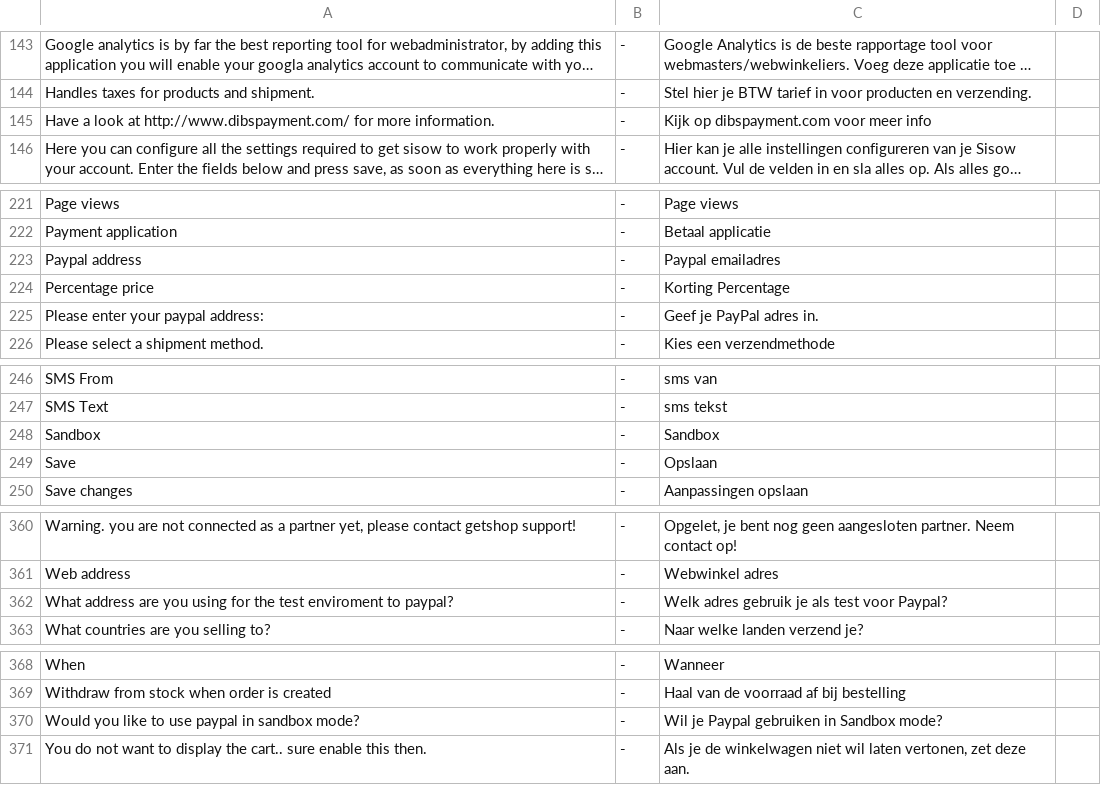
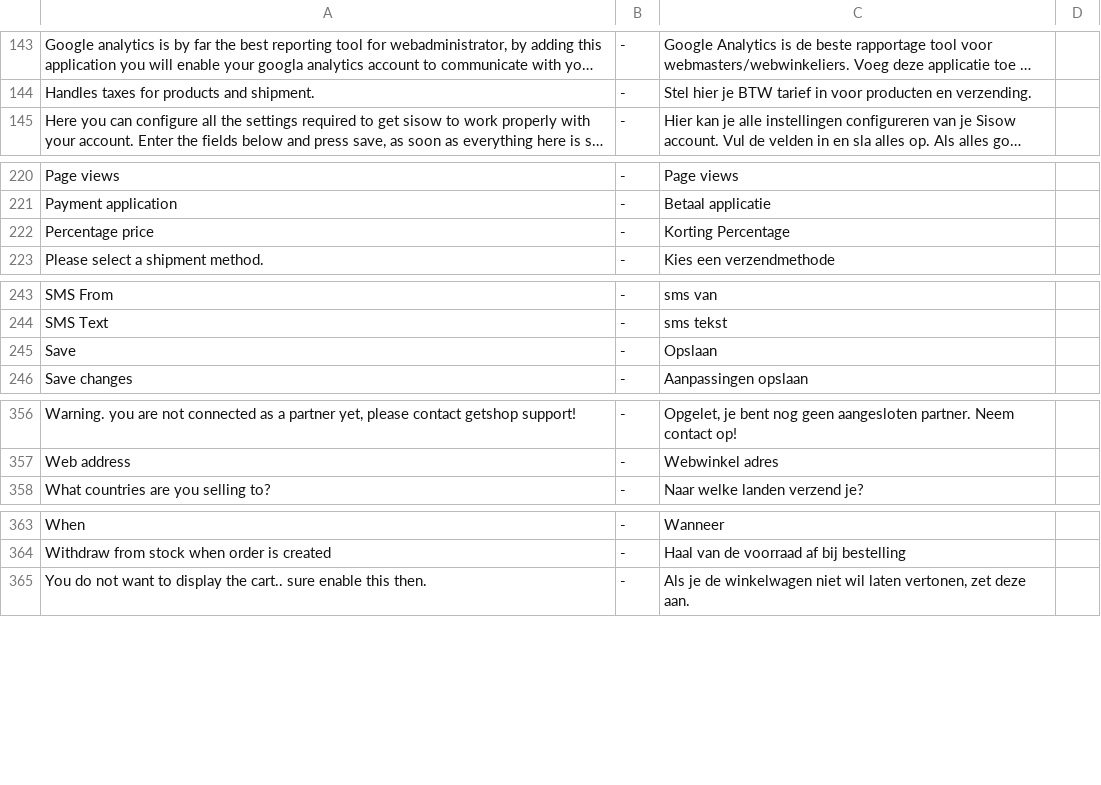
Before and after one commit to tamzidoronno/zaui-v4, a CSV file: com.getshop.client/ROOT/translation/f_nl_NL.csv, drawn as a sheet; only a part is shown, gaps mark what is left out; long unchanged cells end in …; the diff names each change by its address in the sheet, - before the commit and + after, or states it on an @@ line.

```diff
--- a/com.getshop.client/ROOT/translation/f_nl_NL.csv
+++ b/com.getshop.client/ROOT/translation/f_nl_NL.csv
-row 145: Have a look at http://www.dibspayment.com/ for more information. | - | Kijk op dibspayment.com voor meer info
-row 223: Paypal address | - | Paypal emailadres
-row 225: Please enter your paypal address: | - | Geef je PayPal adres in.
-row 248: Sandbox | - | Sandbox
-row 362: What address are you using for the test enviroment to paypal? | - | Welk adres gebruik je als test voor Paypal?
-row 370: Would you like to use paypal in sandbox mode? | - | Wil je Paypal gebruiken in Sandbox mode?
```
Also changed, not shown: com.getshop.client/ROOT/translation/f_nb_NO.csv, com.getshop.client/ROOT/translation/stripped/f_nb_NO.csv, 40 other files.
